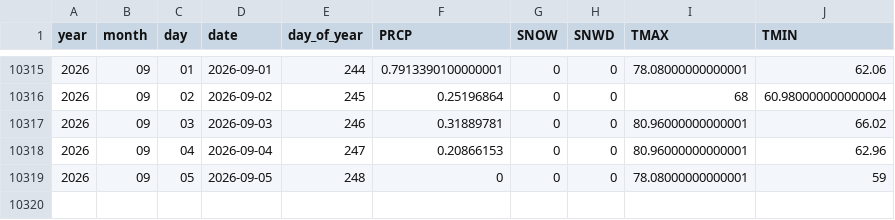
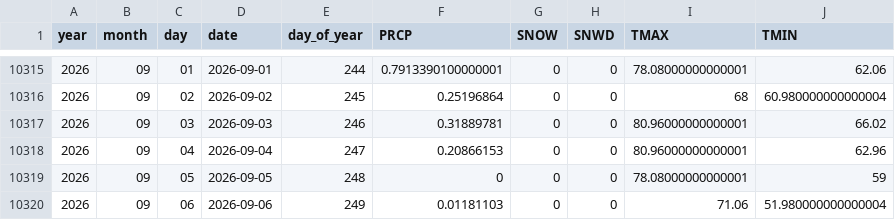
Before and after one commit to Colinifer/weather, a CSV file: data/GHCN_USW00054734.csv, drawn as a sheet; only a part is shown, gaps mark what is left out.

```diff
--- a/data/GHCN_USW00054734.csv
+++ b/data/GHCN_USW00054734.csv
@@ -10319 +10319,2 @@ year,month,day,date,day_of_year,PRCP,SNOW,SNWD,TMAX,TMIN
 2026,09,05,2026-09-05,248,0,0,0,78.08000000000001,59
+2026,09,06,2026-09-06,249,0.01181103,0,0,71.06,51.980000000000004
```
Also changed, not shown: data/GHCN_USW00012849.csv, data/GHCN_USW00094720.csv, 21 other files.
